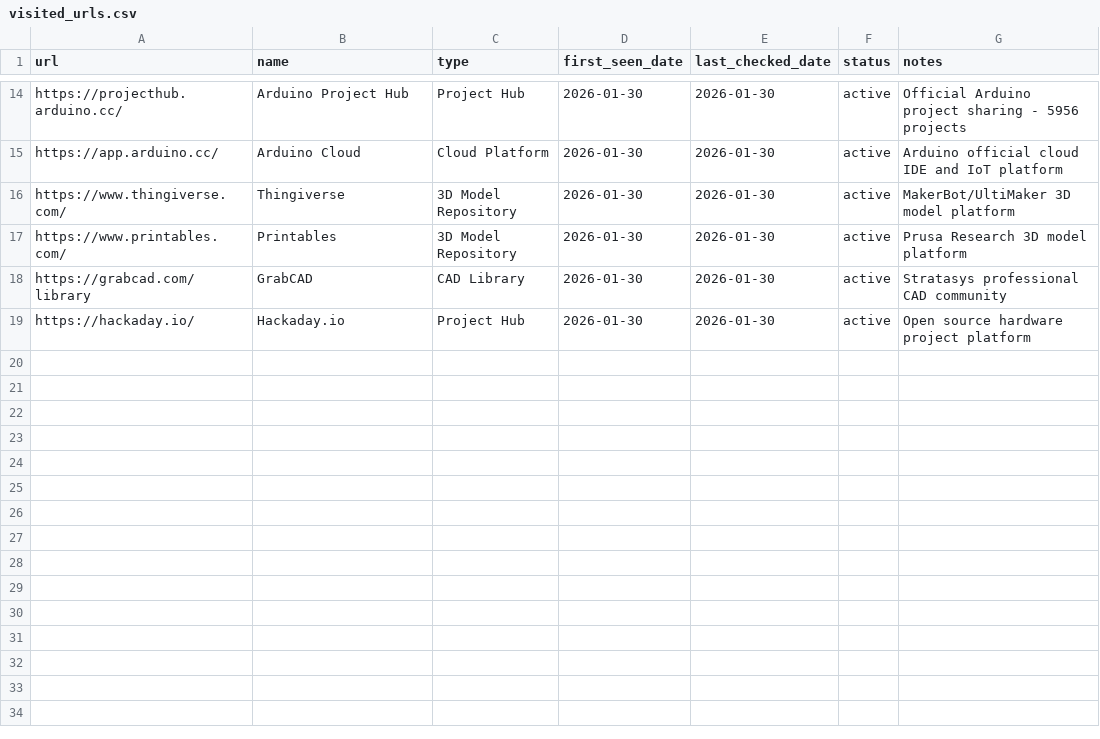
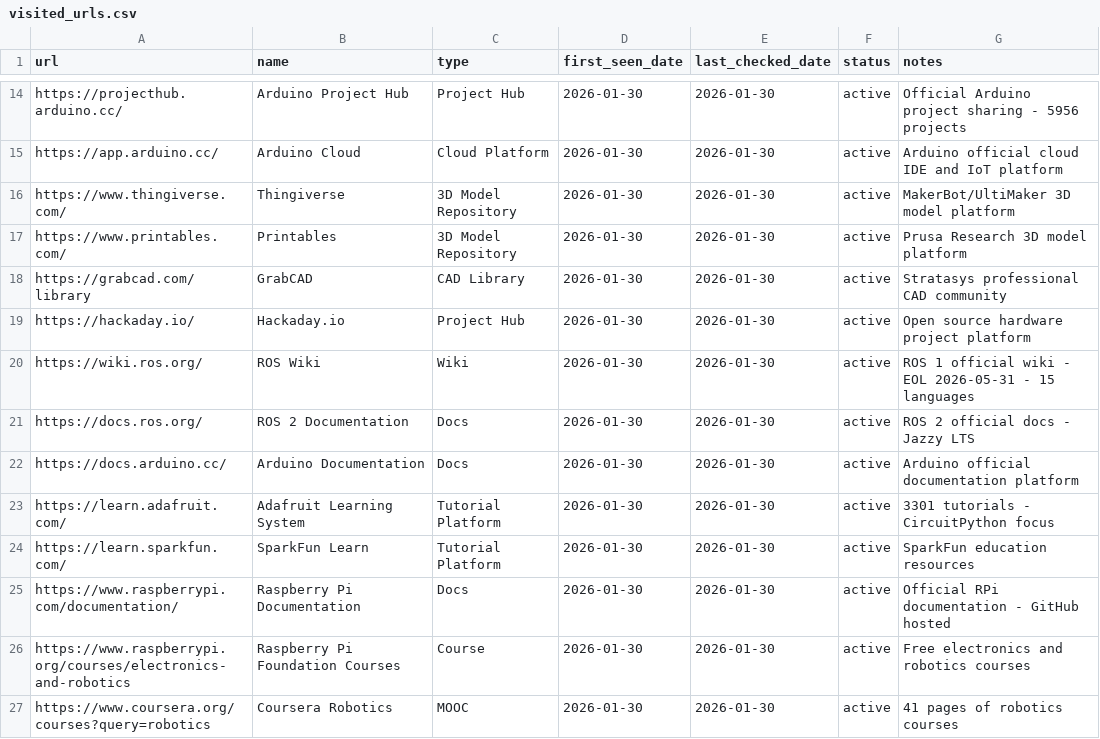
Before and after one commit to jarvis-jai/robot-diy-landscape, a CSV file: data/visited_urls.csv, drawn as a sheet; only a part is shown, gaps mark what is left out; the diff names each change by its address in the sheet, - before the commit and + after, or states it on an @@ line.

```diff
--- a/data/visited_urls.csv
+++ b/data/visited_urls.csv
+row 20: https://wiki.ros.org/ | ROS Wiki | Wiki | 2026-01-30 | 2026-01-30 | active | ROS 1 official wiki - EOL 2026-05-31 - 15 languages
+row 21: https://docs.ros.org/ | ROS 2 Documentation | Docs | 2026-01-30 | 2026-01-30 | active | ROS 2 official docs - Jazzy LTS
+row 22: https://docs.arduino.cc/ | Arduino Documentation | Docs | 2026-01-30 | 2026-01-30 | active | Arduino official documentation platform
+row 23: https://learn.adafruit.com/ | Adafruit Learning System | Tutorial Platform | 2026-01-30 | 2026-01-30 | active | 3301 tutorials - CircuitPython focus
+row 24: https://learn.sparkfun.com/ | SparkFun Learn | Tutorial Platform | 2026-01-30 | 2026-01-30 | active | SparkFun education resources
+row 25: https://www.raspberrypi.com/documentation/ | Raspberry Pi Documentation | Docs | 2026-01-30 | 2026-01-30 | active | Official RPi documentation - GitHub hosted
+row 26: https://www.raspberrypi.org/courses/electronics-and-robotics | Raspberry Pi Foundation Courses | Course | 2026-01-30 | 2026-01-30 | active | Free electronics and robotics courses
+row 27: https://www.coursera.org/courses?query=robotics | Coursera Robotics | MOOC | 2026-01-30 | 2026-01-30 | active | 41 pages of robotics courses
```
Also changed, not shown: data/search_log.csv, data/url_backlog.csv, 3 other files.
